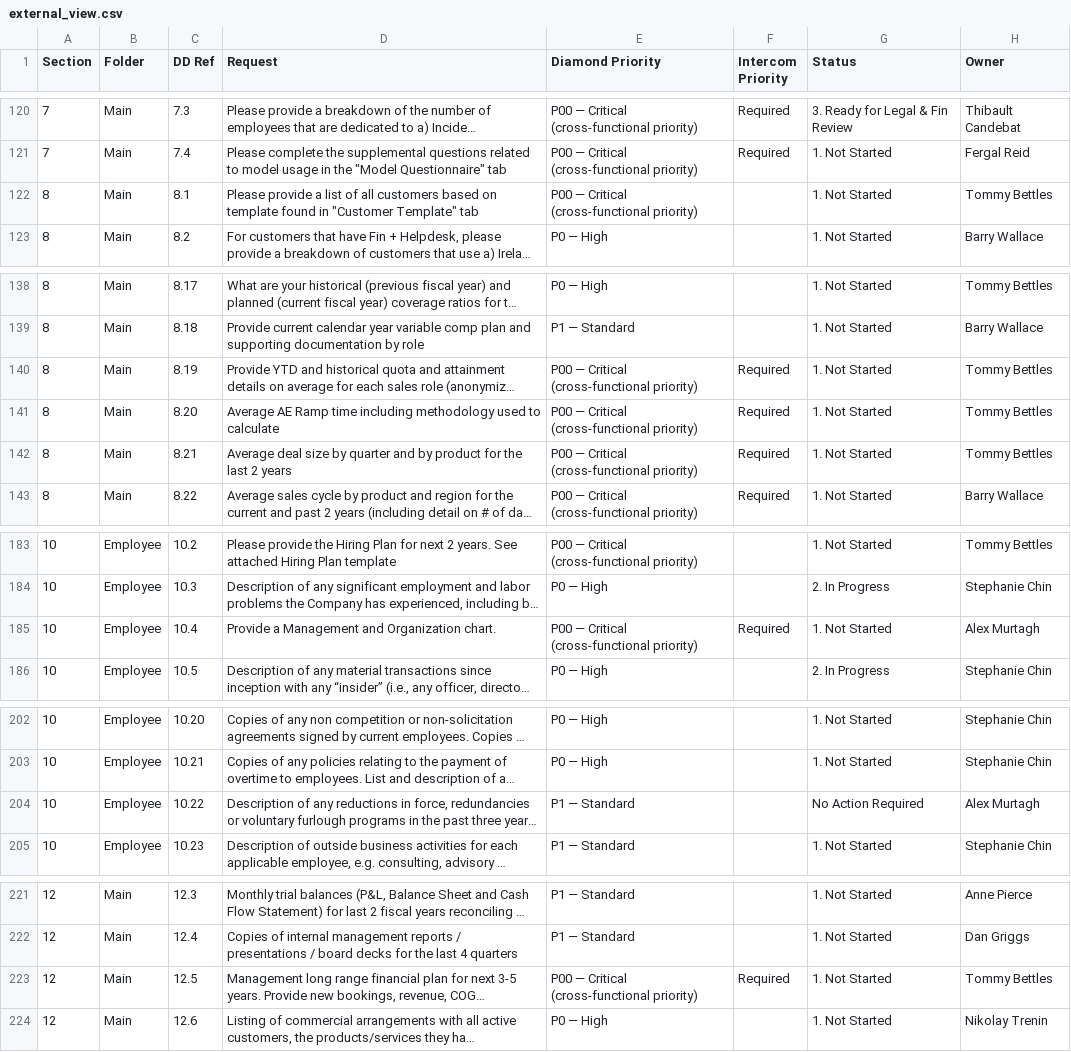
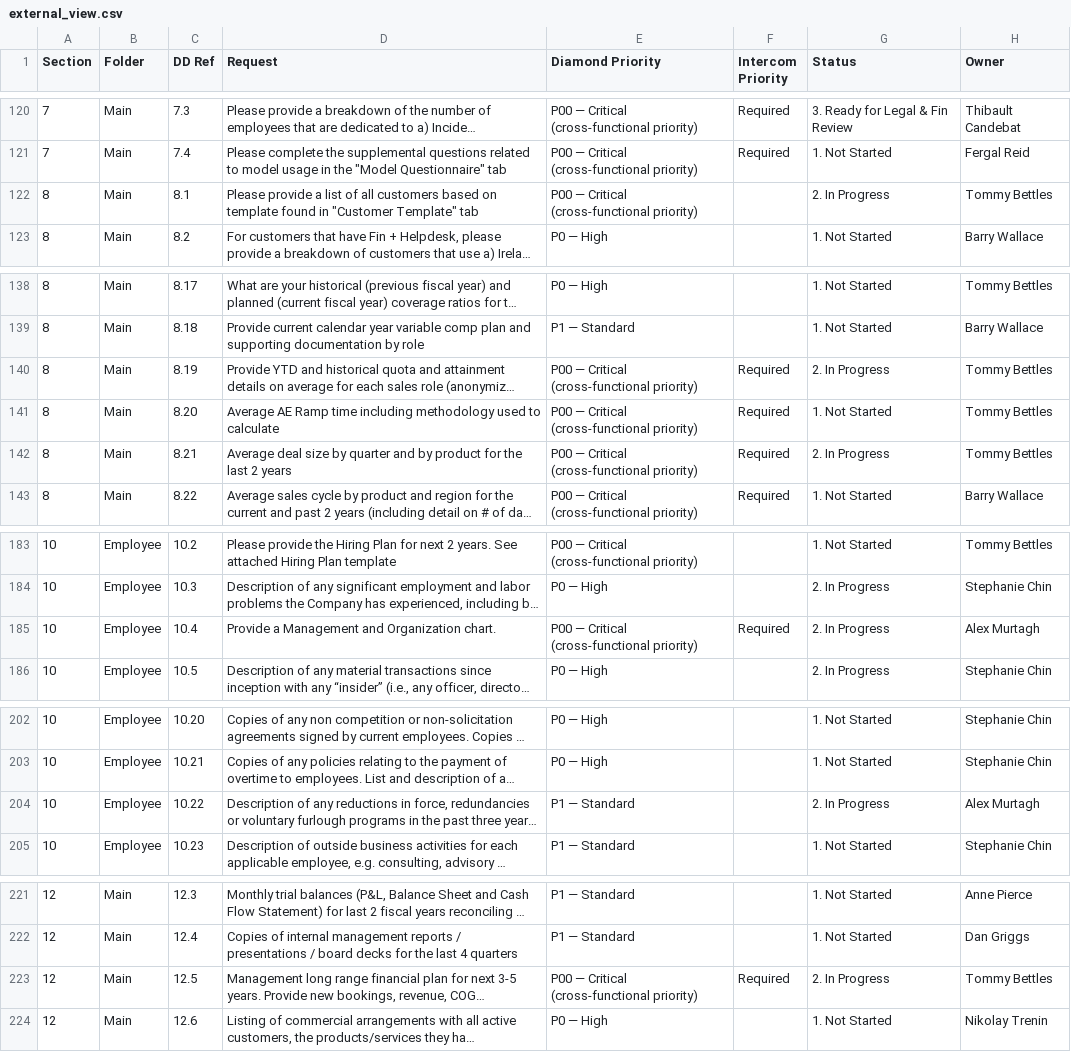
Before and after one commit to tbettles-code/integra-dd-data, a CSV file: data/external_view.csv, drawn as a sheet; only a part is shown, gaps mark what is left out; long unchanged cells end in …; the diff names each change by its address in the sheet, - before the commit and + after, or states it on an @@ line.

Commit message:
Update DD external view — 2026-05-03T13:47:59.379Z

```diff
--- a/data/external_view.csv
+++ b/data/external_view.csv
-G122 (Status): 1. Not Started
+G122 (Status): 2. In Progress
-G140 (Status): 1. Not Started
+G140 (Status): 2. In Progress
-G142 (Status): 1. Not Started
+G142 (Status): 2. In Progress
-G185 (Status): 1. Not Started
+G185 (Status): 2. In Progress
-G204 (Status): No Action Required
+G204 (Status): 2. In Progress
-G223 (Status): 1. Not Started
+G223 (Status): 2. In Progress
```
